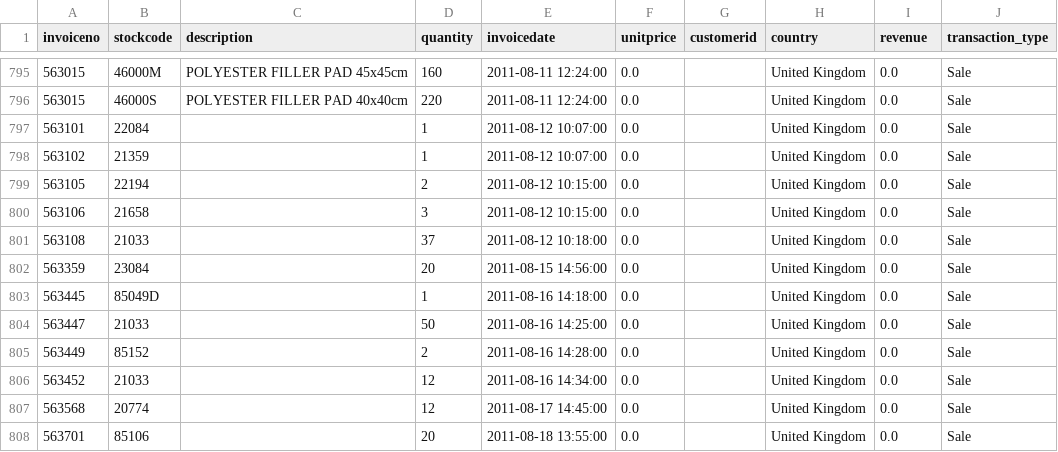
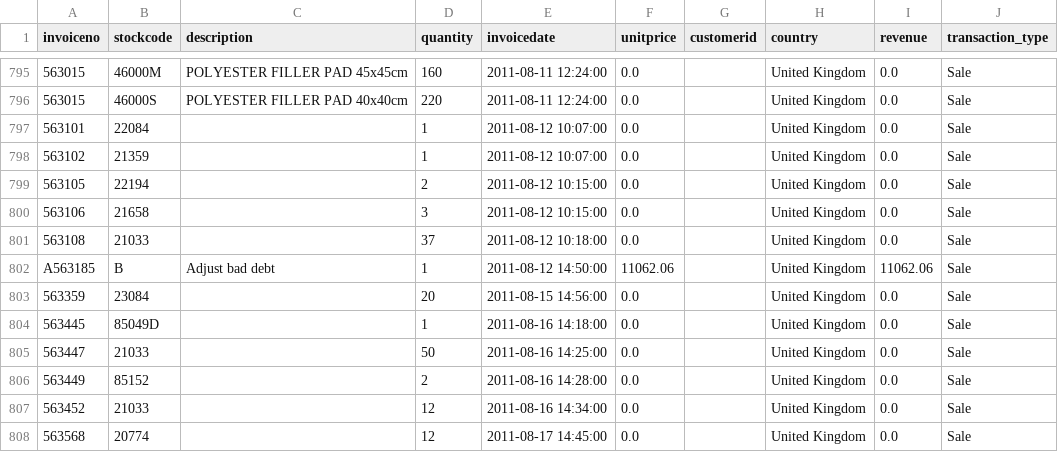
Before and after one commit to FawadUlHassan/sales-cleanup-executive-dashboard, a CSV file: data/processed/excluded_records.csv, drawn as a sheet; only a part is shown, gaps mark what is left out; the shorter side is filled out with more unchanged rows.

Commit message:
Add SQL KPI analysis and refine cleaned sales dataset

```diff
--- a/data/processed/excluded_records.csv
+++ b/data/processed/excluded_records.csv
@@ -801,2 +801,3 @@ invoiceno,stockcode,description,quantity,invoicedate,unitprice,customerid,countr
 563108,21033,,37,2011-08-12 10:18:00,0.0,,United Kingdom,0.0,Sale
+A563185,B,Adjust bad debt,1,2011-08-12 14:50:00,11062.06,,United Kingdom,11062.06,Sale
 563359,23084,,20,2011-08-15 14:56:00,0.0,,United Kingdom,0.0,Sale
```
Also changed, not shown: 7 other files.
